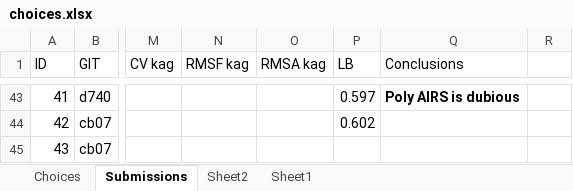
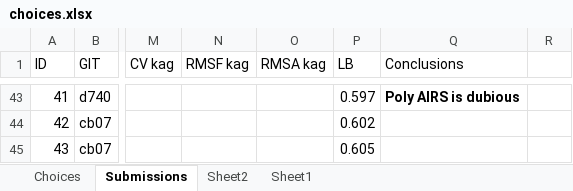
Before and after one commit to jcottaar/ariel2, an Excel workbook: choices.xlsx, sheet Submissions, drawn as a sheet; only a part is shown, gaps mark what is left out; values as stored, in another font and other column widths than the file's, no borders; table styles not drawn; the diff names each change by its address in the sheet, - before the commit and + after, or states it on an @@ line.

```diff
--- a/choices.xlsx (sheet Submissions)
+++ b/choices.xlsx (sheet Submissions)
-P45 (LB): (empty)
+P45 (LB): 0.605
```
Also changed, not shown: 10 other files.
